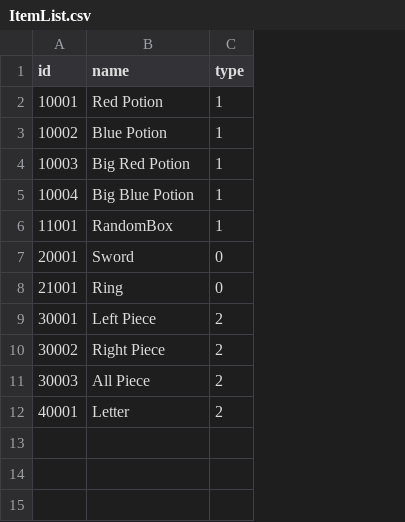
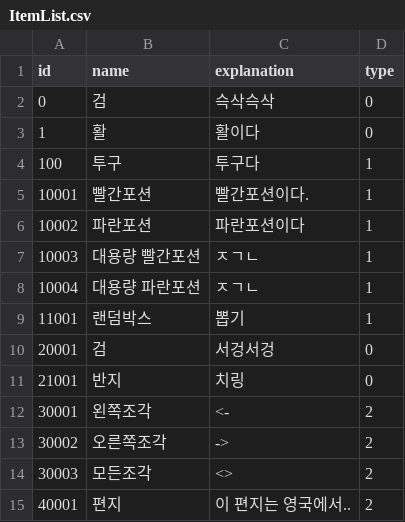
Before and after one commit to LeeSeungYeop-KR/FairySwing, a CSV file: Assets/Resources/CSV/Item/ItemList.csv, drawn as a sheet; addresses are those after the commit; the diff names each change by its address in the sheet, - before the commit and + after, or states it on an @@ line.

Commit message:
- 20/12/28 아이템 데이터를 CSV로 관리하게 수정
- MD_DataManager 추가

```diff
--- a/Assets/Resources/CSV/Item/ItemList.csv
+++ b/Assets/Resources/CSV/Item/ItemList.csv
+column C (explanation), rows 5-15: 빨간포션이다. | 파란포션이다 | ㅈㄱㄴ | ㅈㄱㄴ | 뽑기 | 서겅서겅 | 치링 | <- | -> | <> | 이 편지는 영국에서..
+row 2: 0 | 검 | 슥삭슥삭 | 0
+row 3: 1 | 활 | 활이다 | 0
+row 4: 100 | 투구 | 투구다 | 1
-B5 (name): Red Potion
+B5 (name): 빨간포션
-B6 (name): Blue Potion
+B6 (name): 파란포션
-B7 (name): Big Red Potion
+B7 (name): 대용량 빨간포션
-B8 (name): Big Blue Potion
+B8 (name): 대용량 파란포션
-B9 (name): RandomBox
+B9 (name): 랜덤박스
-B10 (name): Sword
+B10 (name): 검
-B11 (name): Ring
+B11 (name): 반지
-B12 (name): Left Piece
+B12 (name): 왼쪽조각
-B13 (name): Right Piece
+B13 (name): 오른쪽조각
-B14 (name): All Piece
+B14 (name): 모든조각
-B15 (name): Letter
+B15 (name): 편지
```
Also changed, not shown: 14 other files.
